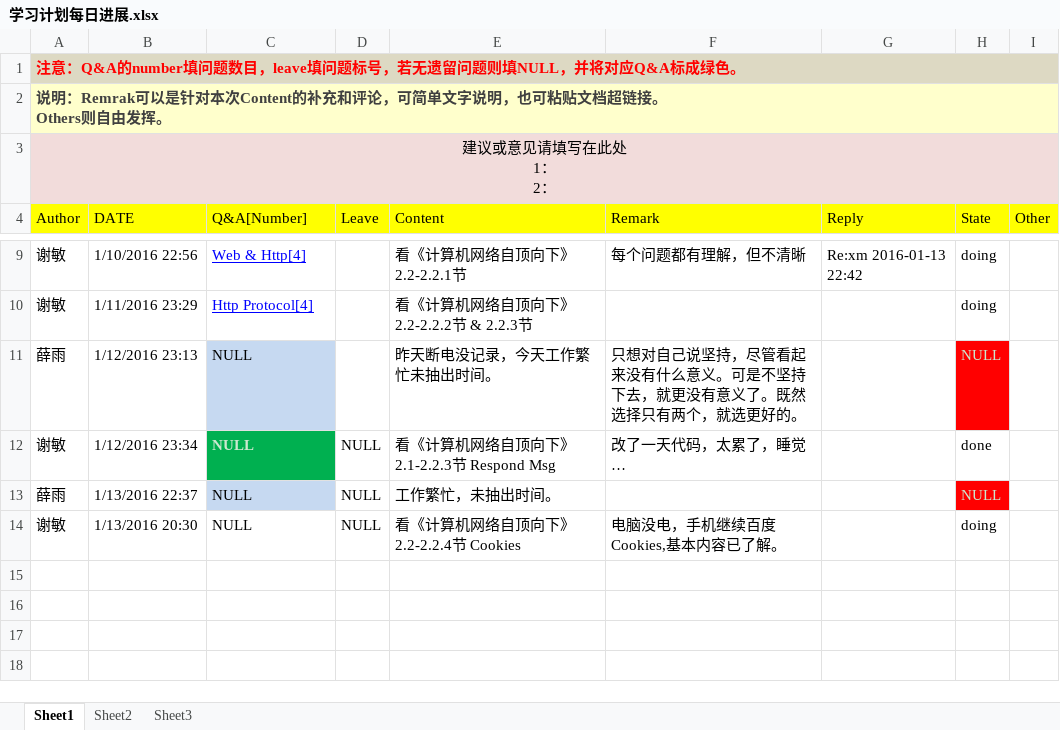
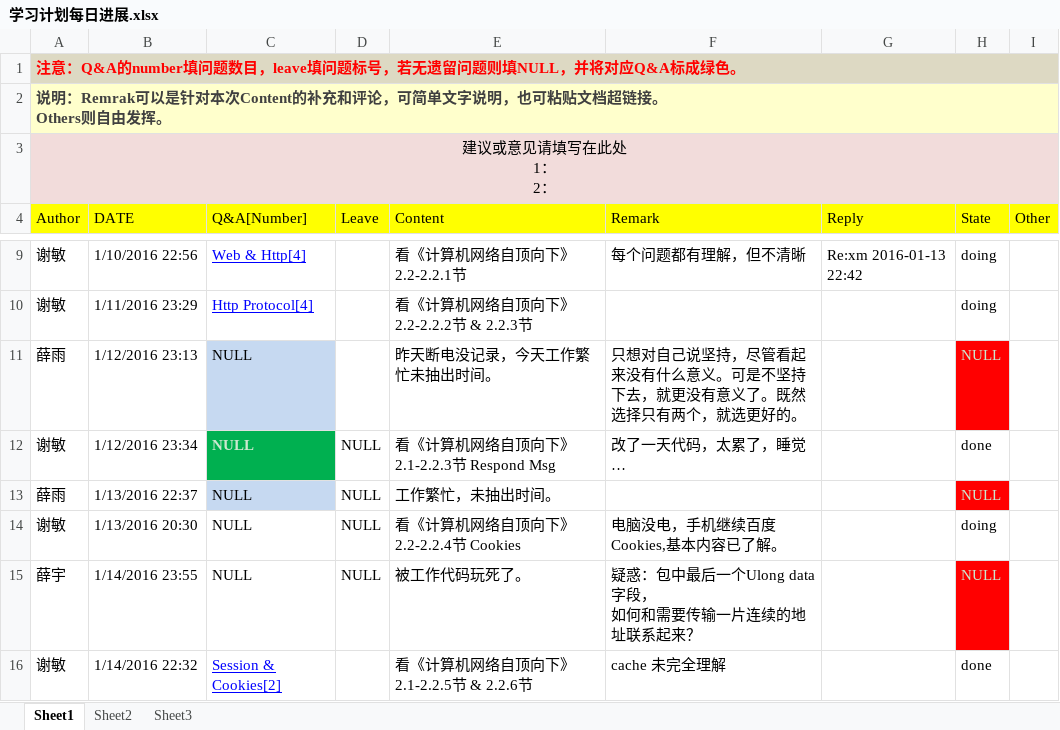
Before and after one commit to OOCC/PlanGIt, an Excel workbook: 学习计划每日进展.xlsx, sheet Sheet1, drawn as a sheet; only a part is shown, gaps mark what is left out; values as stored, in another font and other column widths than the file's, no borders; ↵ is a line break in a cell; the diff names each change by its address in the sheet, - before the commit and + after, or states it on an @@ line.

```diff
--- a/学习计划每日进展.xlsx (sheet Sheet1)
+++ b/学习计划每日进展.xlsx (sheet Sheet1)
+row 15: 薛宇 | 1/14/2016 23:55 | NULL | NULL | 被工作代码玩死了。 | 疑惑：包中最后一个Ulong data字段， ↵ 如何和需要传输一片连续的地址联系起来？ |  | NULL
+row 16: 谢敏 | 1/14/2016 22:32 | Session & Cookies[2] |  | 看《计算机网络自顶向下》2.1-2.2.5节 & 2.2.6节 | cache 未完全理解 |  | done
```
Also changed, not shown: 3 other files.
